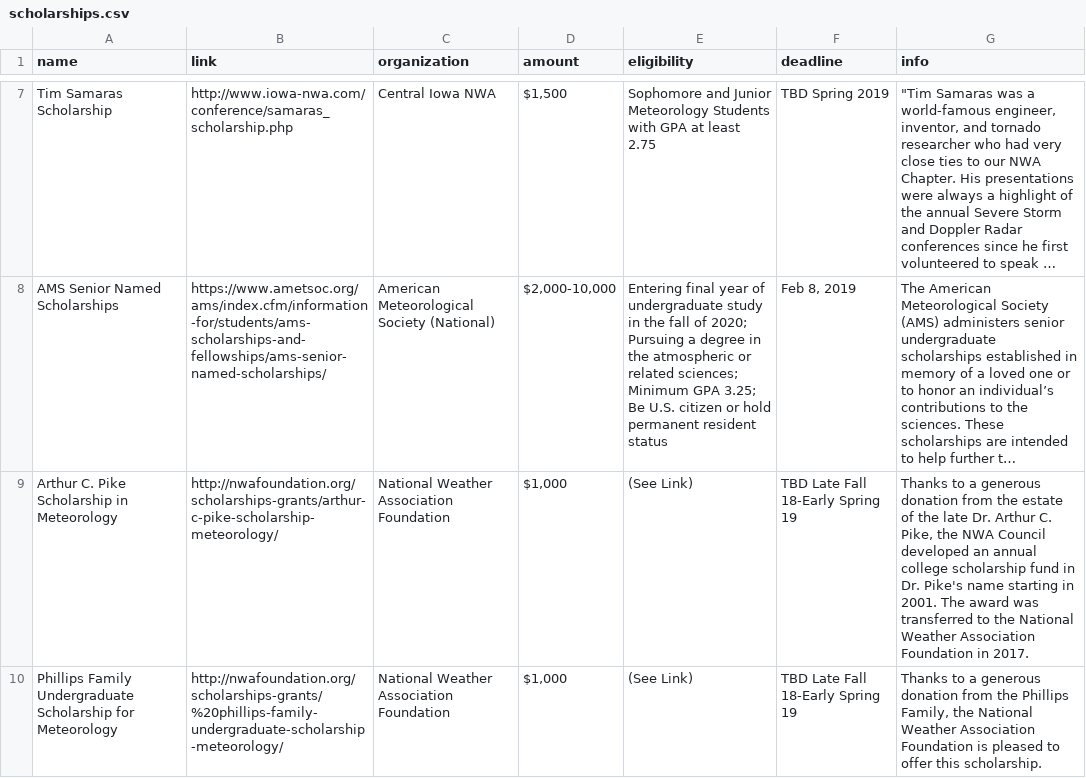
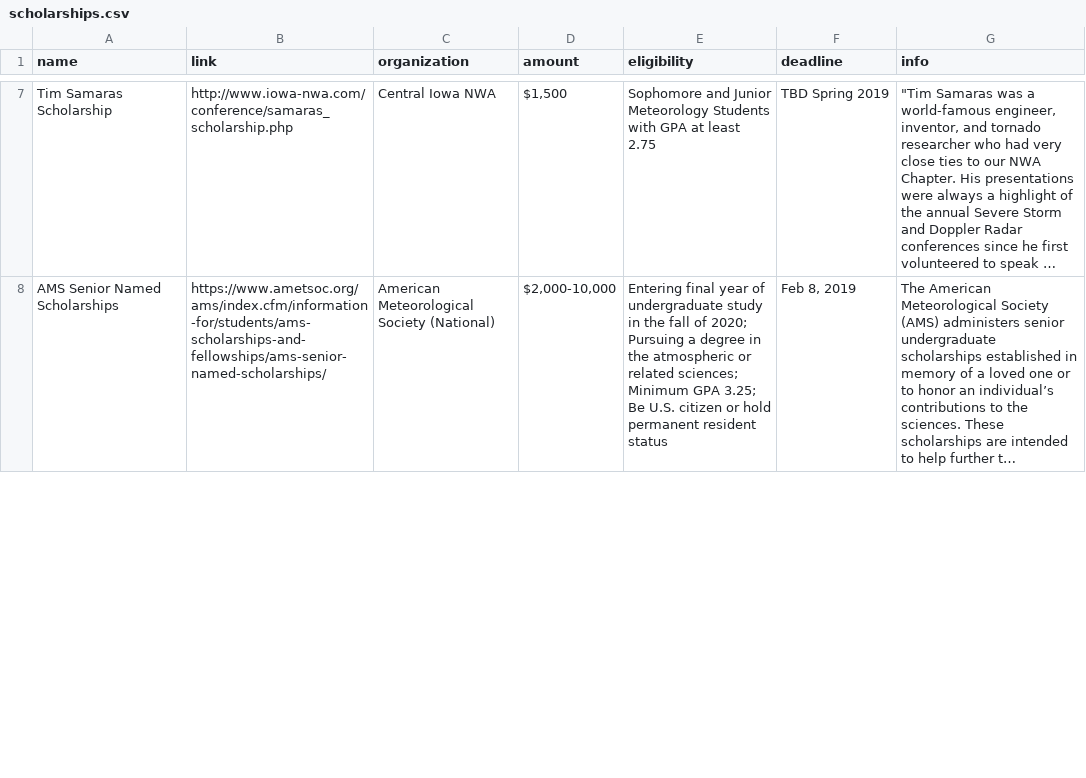
Before and after one commit to isuams/isuams, a CSV file: _data/opportunities/scholarships.csv, drawn as a sheet; only a part is shown, gaps mark what is left out; long unchanged cells end in …; removed rows and columns are numbered as before the commit, all else as after; the diff covers the shown part only; the diff names each change by its address in the sheet, - before the commit and + after, or states it on an @@ line.

Commit message:
Update scholarships.csv

```diff
--- a/_data/opportunities/scholarships.csv
+++ b/_data/opportunities/scholarships.csv
-row 9: Arthur C. Pike Scholarship in Meteorology | http://nwafoundation.org/scholarships-grants/arthur-c-pike-scholarship-meteorology/ | National Weather Association Foundation | $1,000 | (See Link) | TBD Late Fall 18-Early Spring 19 | Thanks to a generous donation from the estate of the late Dr. Arthur C. Pike, the NWA Council developed an annual college scholarship fund in Dr. Pike's name starting in 2001. The award was transferred to the National Weather Association Foundation in 2017.
-row 10: Phillips Family Undergraduate Scholarship for Meteorology | http://nwafoundation.org/scholarships-grants/%20phillips-family-undergraduate-scholarship-meteorology/ | National Weather Association Foundation | $1,000 | (See Link) | TBD Late Fall 18-Early Spring 19 | Thanks to a generous donation from the Phillips Family, the National Weather Association Foundation is pleased to offer this scholarship.
```
Also changed, not shown: 1 added row and 5 removed rows elsewhere in this file.
